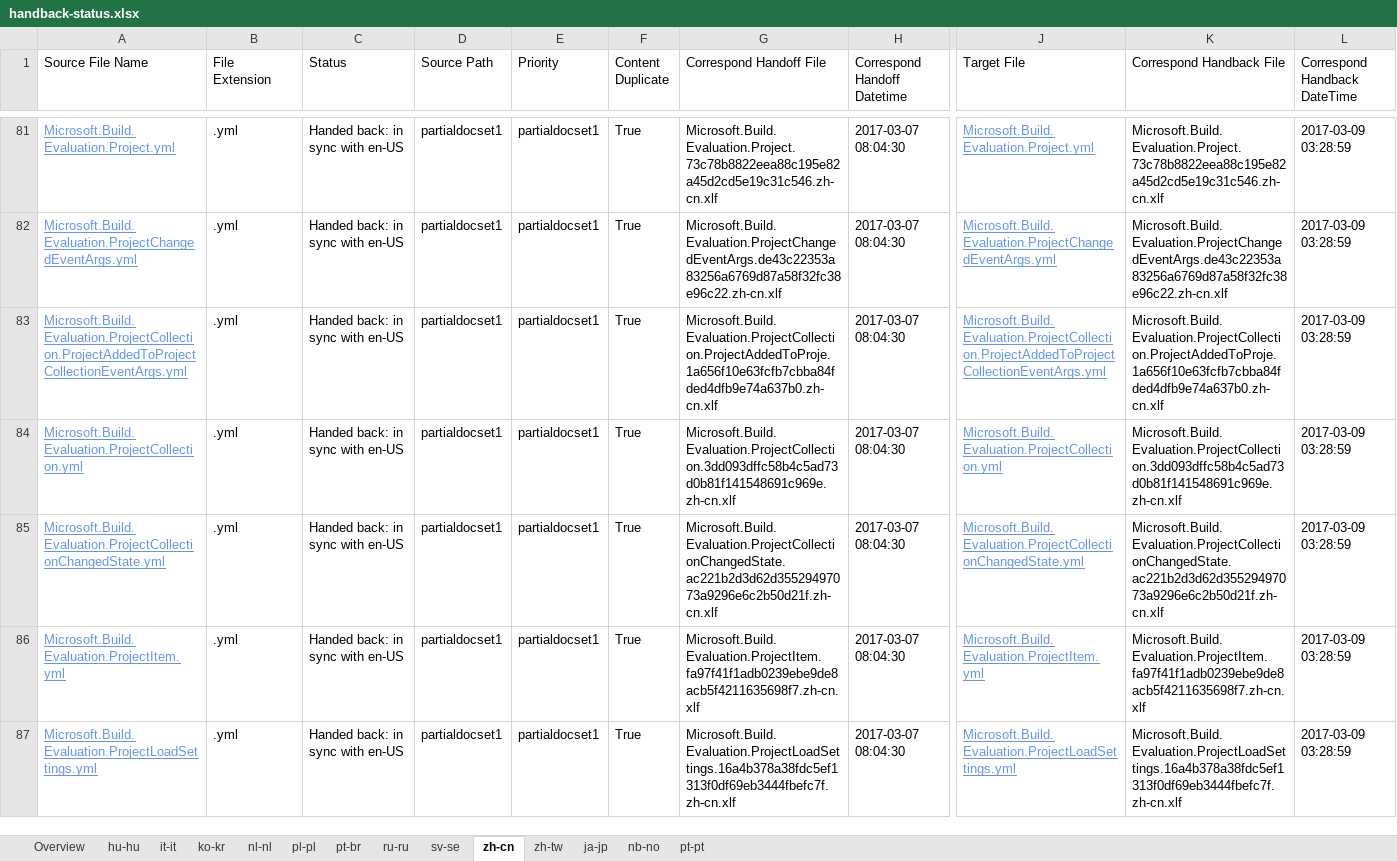
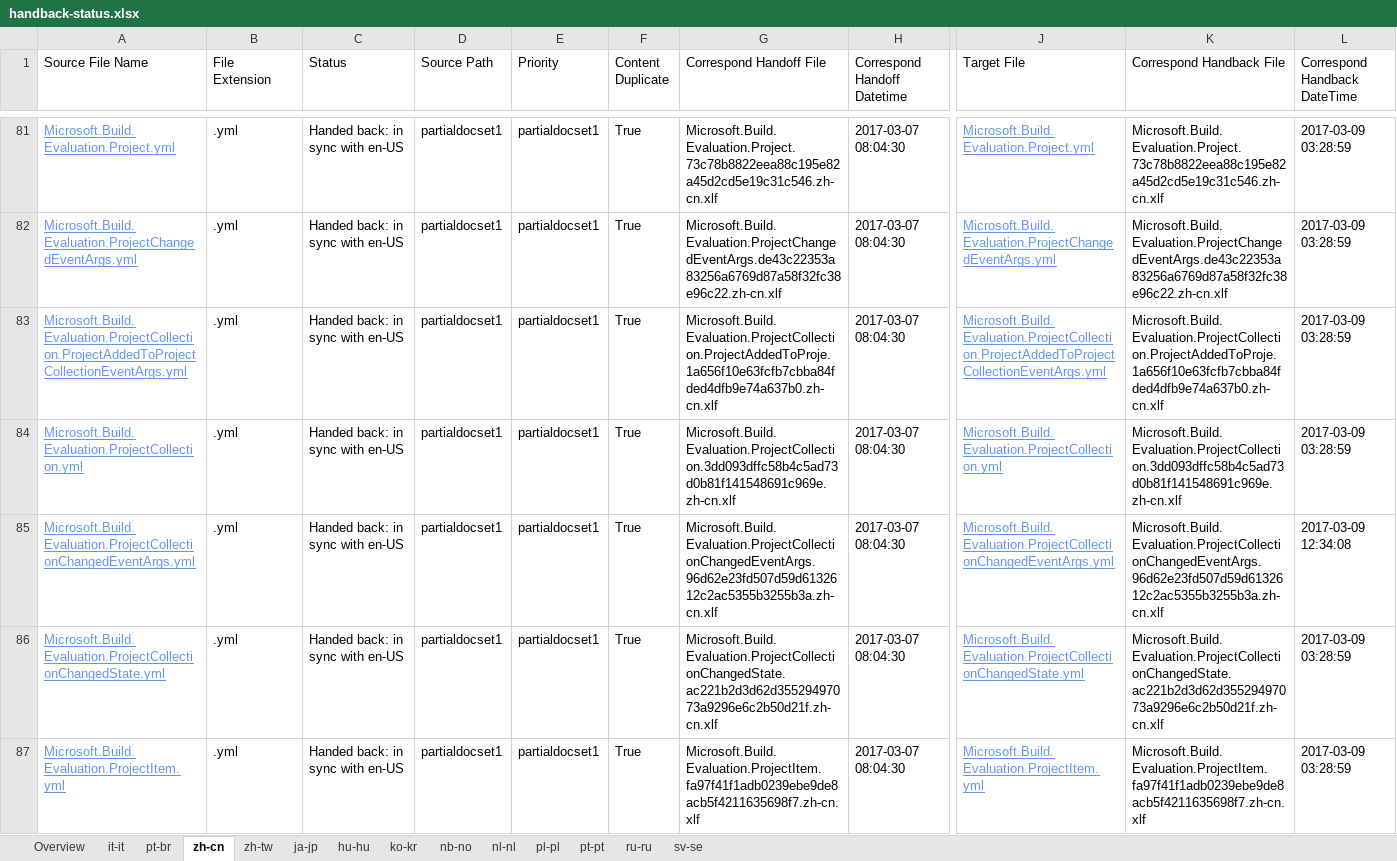
Before and after one commit to OpenLocalizationTestOrg/ECMA2YamlTestRepo2.handback, an Excel workbook: ol-handback/OpenLocalizationTestOrg/ECMA2YamlTestRepo2/master/handback-status.xlsx, sheet zh-cn, drawn as a sheet; only a part is shown, gaps mark what is left out; the shorter side is filled out with more unchanged rows; values as stored, in another font and other column widths than the file's, no borders; table styles not drawn; rows hold the shown columns only; the diff covers the shown part only; the diff names each change by its address in the sheet, - before the commit and + after, or states it on an @@ line.

```diff
--- a/ol-handback/OpenLocalizationTestOrg/ECMA2YamlTestRepo2/master/handback-status.xlsx (sheet zh-cn)
+++ b/ol-handback/OpenLocalizationTestOrg/ECMA2YamlTestRepo2/master/handback-status.xlsx (sheet zh-cn)
@@ sheet tab order changed: Overview | it-it | pt-br | zh-cn | zh-tw | ja-jp | hu-hu | ko-kr | nb-no | nl-nl | pl-pl | pt-pt | ru-ru | sv-se @@
+row 85: Microsoft.Build.Evaluation.ProjectCollectionChangedEventArgs.yml | .yml | Handed back: in sync with en-US | partialdocset1 | partialdocset1 | True | Microsoft.Build.Evaluation.ProjectCollectionChangedEventArgs.96d62e23fd507d59d6132612c2ac5355b3255b3a.zh-cn.xlf | 2017-03-07 08:04:30 | Microsoft.Build.Evaluation.ProjectCollectionChangedEventArgs.yml | Microsoft.Build.Evaluation.ProjectCollectionChangedEventArgs.96d62e23fd507d59d6132612c2ac5355b3255b3a.zh-cn.xlf | 2017-03-09 12:34:08
```
Also changed, not shown: 1 added row elsewhere in this sheet, sheet Overview, sheet pt-br, sheet zh-tw, sheet it-it, sheet ja-jp, ol-handback/OpenLocalizationTestOrg/ECMA2YamlTestRepo2/master/localization-status.xlsx.
